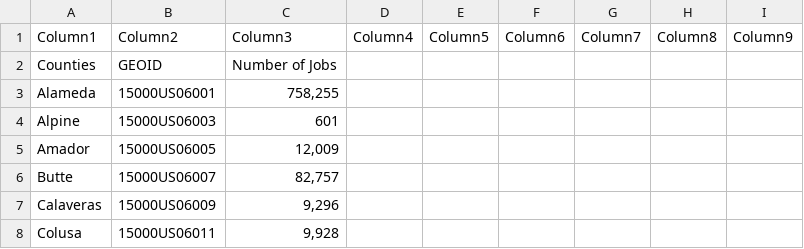
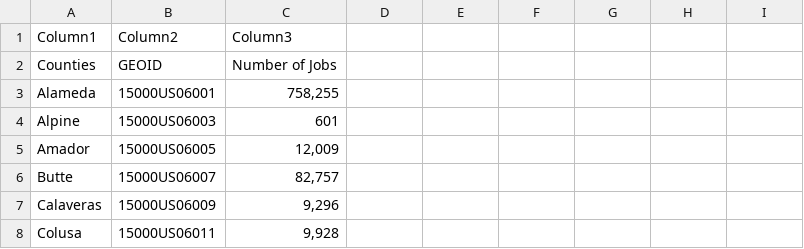
Before and after one commit to mp2516/AIHack, a CSV file: jobs_data/Jobs_employment_2.csv, drawn as a sheet; only a part is shown; the diff names each change by its address in the sheet, - before the commit and + after, or states it on an @@ line.

Commit message:
deleted semicolons

```diff
--- a/jobs_data/Jobs_employment_2.csv
+++ b/jobs_data/Jobs_employment_2.csv
-D1: Column4
+D1: (empty)
-E1: Column5
+E1: (empty)
-F1: Column6
+F1: (empty)
-G1: Column7
+G1: (empty)
-H1: Column8
+H1: (empty)
-I1: Column9
+I1: (empty)
```
